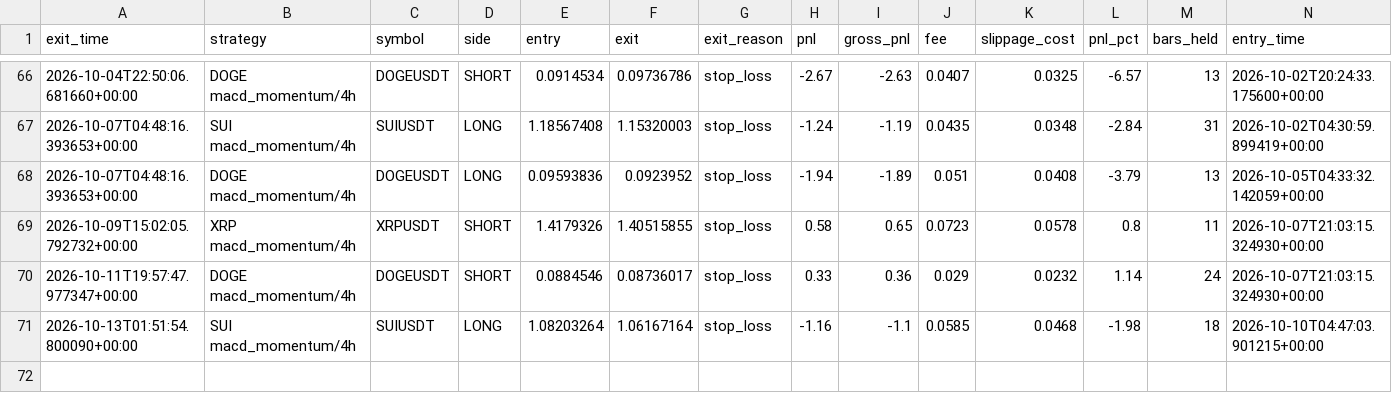
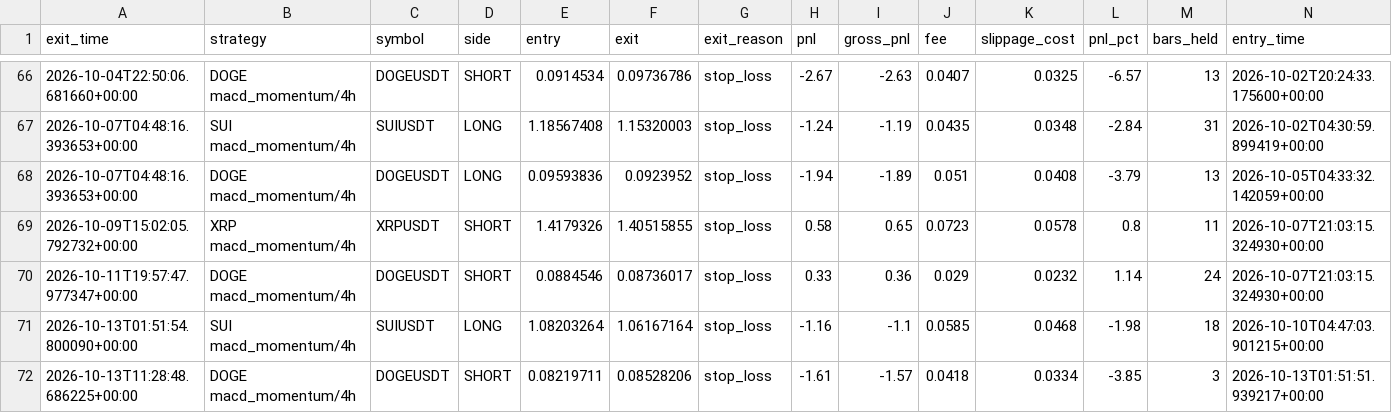
Before and after one commit to movingredstone/crypto-signals, a CSV file: paper_trades.csv, drawn as a sheet; only a part is shown, gaps mark what is left out; rows hold the shown columns only; the diff names each change by its address in the sheet, - before the commit and + after, or states it on an @@ line.

Commit message:
paper: update [2026-10-13 11:28]

```diff
--- a/paper_trades.csv
+++ b/paper_trades.csv
+row 72: 2026-10-13T11:28:48.686225+00:00 | DOGE macd_momentum/4h | DOGEUSDT | SHORT | 0.08219711 | 0.08528206 | stop_loss | -1.61 | -1.57 | 0.0418 | 0.0334 | -3.85 | 3 | 2026-10-13T01:51:51.939217+00:00
```
Also changed, not shown: 1 other file.
